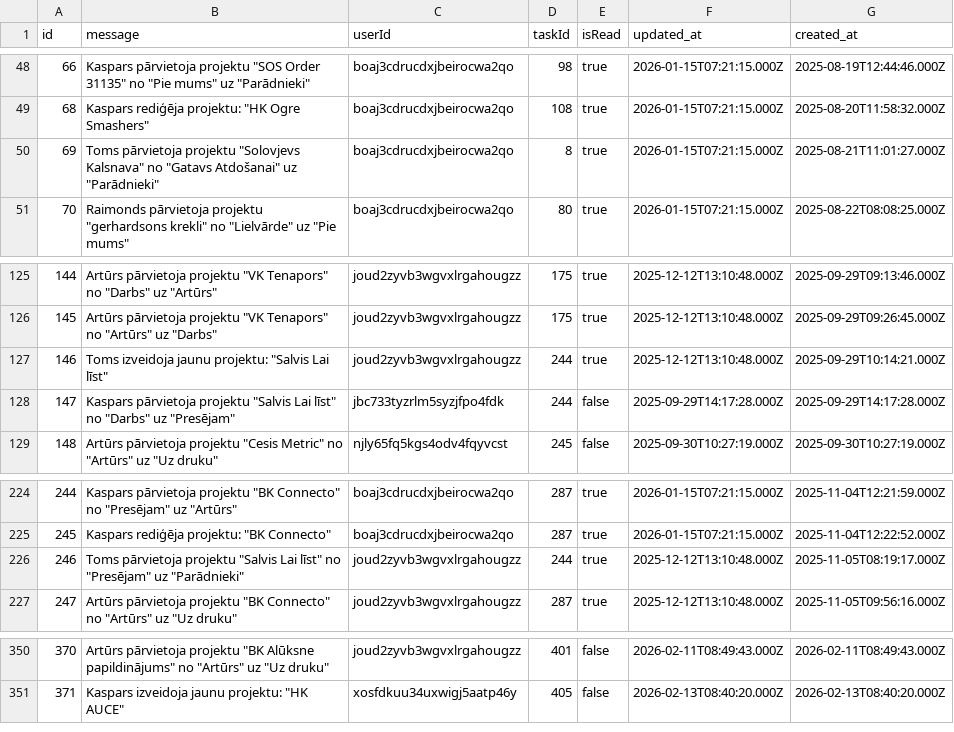
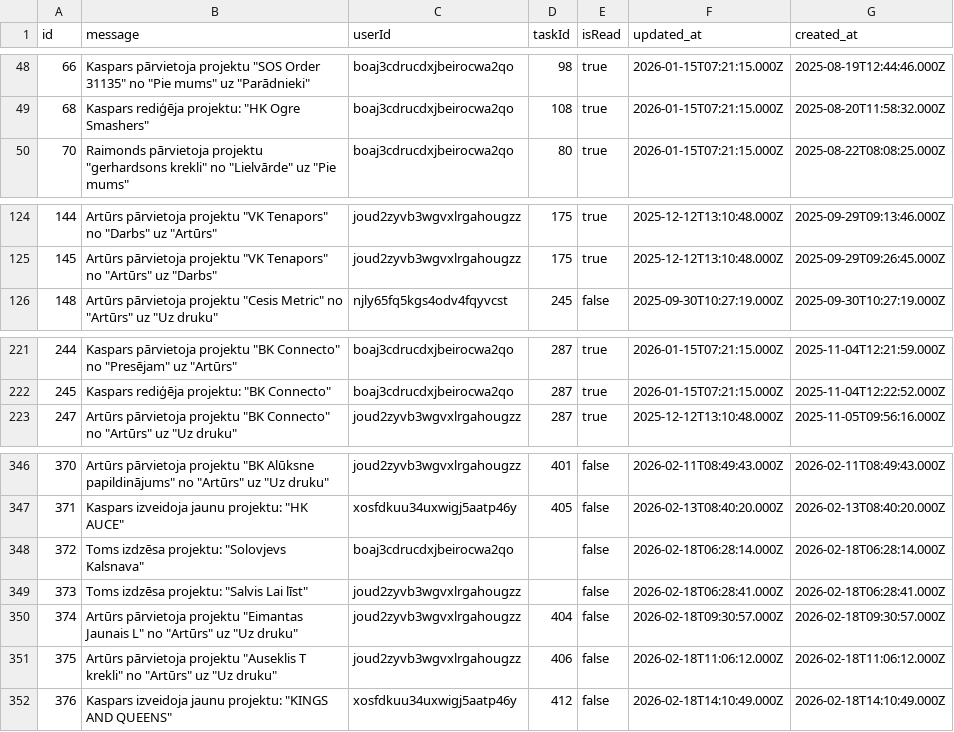
Before and after one commit to Amaseal/anothercrm, a CSV file: exports/notifications.csv, drawn as a sheet; only a part is shown, gaps mark what is left out; removed rows and columns are numbered as before the commit, all else as after; the diff names each change by its address in the sheet, - before the commit and + after, or states it on an @@ line.

```diff
--- a/exports/notifications.csv
+++ b/exports/notifications.csv
-row 50: 69 | Toms pārvietoja projektu "Solovjevs Kalsnava" no "Gatavs Atdošanai" uz "Parādnieki" | boaj3cdrucdxjbeirocwa2qo | 8 | true | 2026-01-15T07:21:15.000Z | 2025-08-21T11:01:27.000Z
-row 127: 146 | Toms izveidoja jaunu projektu: "Salvis Lai līst" | joud2zyvb3wgvxlrgahougzz | 244 | true | 2025-12-12T13:10:48.000Z | 2025-09-29T10:14:21.000Z
-row 128: 147 | Kaspars pārvietoja projektu "Salvis Lai līst" no "Darbs" uz "Presējam" | jbc733tyzrlm5syzjfpo4fdk | 244 | false | 2025-09-29T14:17:28.000Z | 2025-09-29T14:17:28.000Z
-row 226: 246 | Toms pārvietoja projektu "Salvis Lai līst" no "Presējam" uz "Parādnieki" | joud2zyvb3wgvxlrgahougzz | 244 | true | 2025-12-12T13:10:48.000Z | 2025-11-05T08:19:17.000Z
+row 348: 372 | Toms izdzēsa projektu: "Solovjevs Kalsnava" | boaj3cdrucdxjbeirocwa2qo |  | false | 2026-02-18T06:28:14.000Z | 2026-02-18T06:28:14.000Z
+row 349: 373 | Toms izdzēsa projektu: "Salvis Lai līst" | joud2zyvb3wgvxlrgahougzz |  | false | 2026-02-18T06:28:41.000Z | 2026-02-18T06:28:41.000Z
+row 350: 374 | Artūrs pārvietoja projektu "Eimantas Jaunais L" no "Artūrs" uz "Uz druku" | joud2zyvb3wgvxlrgahougzz | 404 | false | 2026-02-18T09:30:57.000Z | 2026-02-18T09:30:57.000Z
+row 351: 375 | Artūrs pārvietoja projektu "Auseklis T krekli" no "Artūrs" uz "Uz druku" | joud2zyvb3wgvxlrgahougzz | 406 | false | 2026-02-18T11:06:12.000Z | 2026-02-18T11:06:12.000Z
+row 352: 376 | Kaspars izveidoja jaunu projektu: "KINGS AND QUEENS" | xosfdkuu34uxwigj5aatp46y | 412 | false | 2026-02-18T14:10:49.000Z | 2026-02-18T14:10:49.000Z
```
Also changed, not shown: exports/clients.csv, exports/files.csv, 31 other files.
